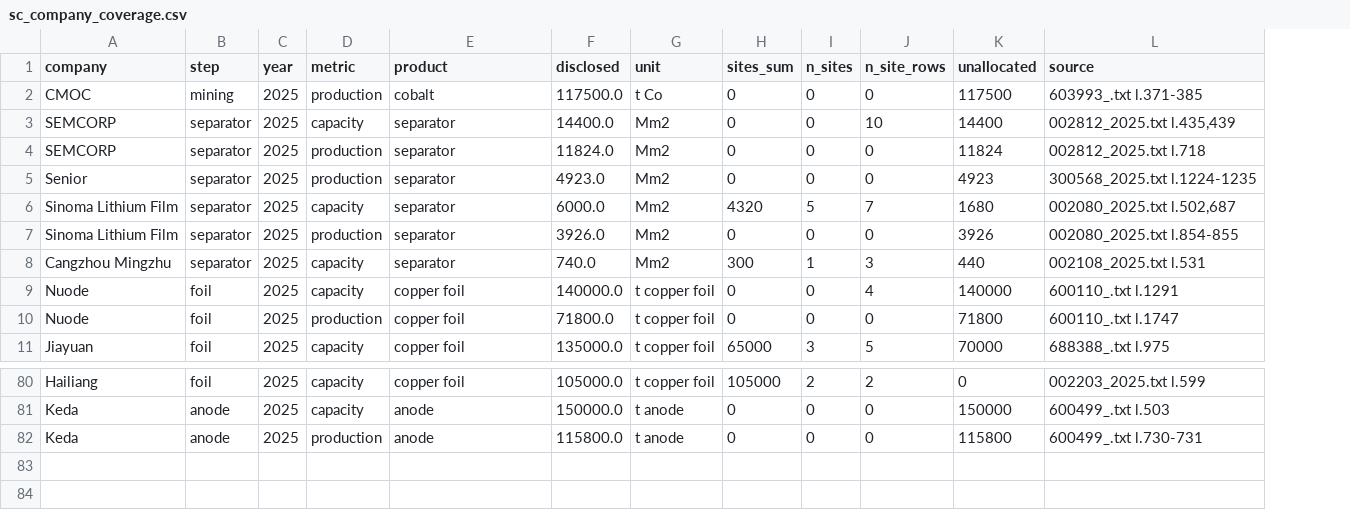
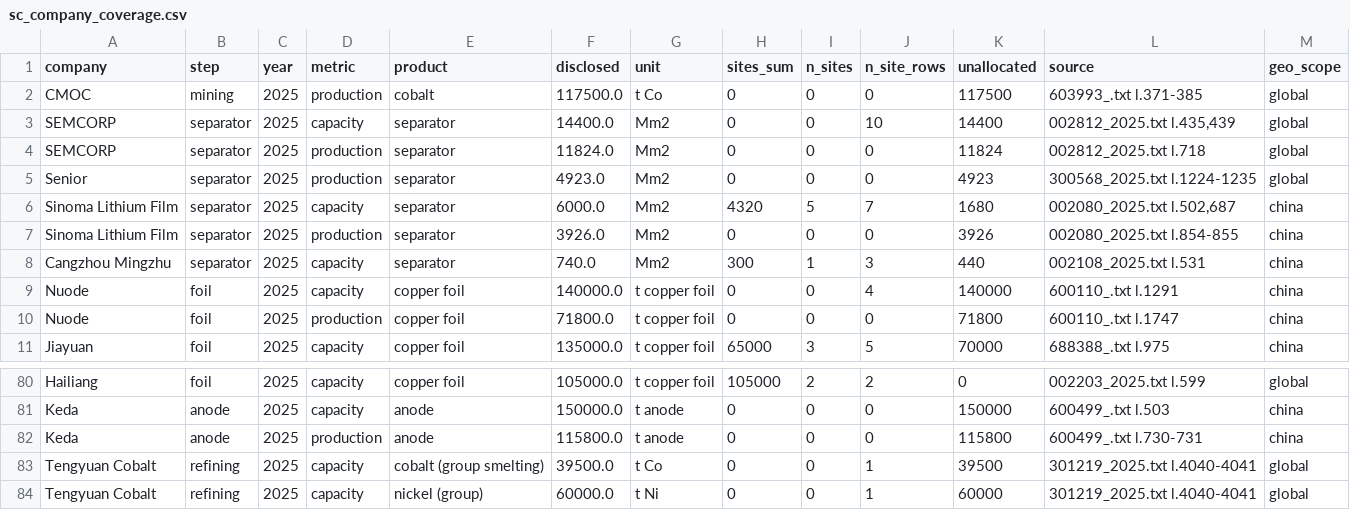
Before and after one commit to dmw24/BatteryFactory, a CSV file: sc_company_coverage.csv, drawn as a sheet; only a part is shown, gaps mark what is left out; the diff names each change by its address in the sheet, - before the commit and + after, or states it on an @@ line.

```diff
--- a/sc_company_coverage.csv
+++ b/sc_company_coverage.csv
+column M (geo_scope), rows 2-11: global | global | global | global | china | china | china | china | china | china; rows 80-82: global | china | china
+row 83: Tengyuan Cobalt | refining | 2025 | capacity | cobalt (group smelting) | 39500.0 | t Co | 0 | 0 | 1 | 39500 | 301219_2025.txt l.4040-4041 | global
+row 84: Tengyuan Cobalt | refining | 2025 | capacity | nickel (group) | 60000.0 | t Ni | 0 | 0 | 1 | 60000 | 301219_2025.txt l.4040-4041 | global
```
Also changed, not shown: data/supply_chain/company_totals.csv, data/supply_chain/field_evidence.csv, 13 other files.
